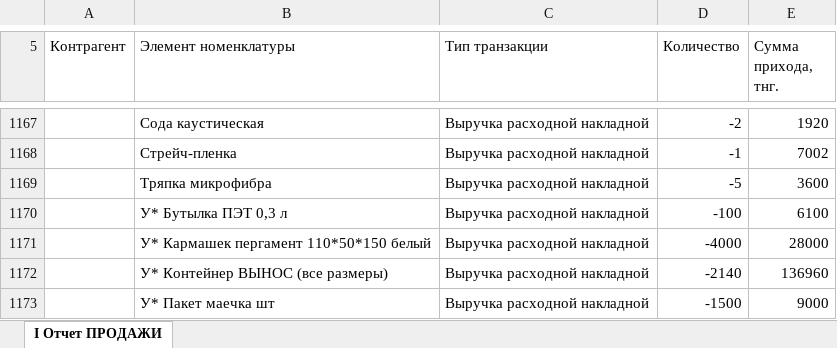
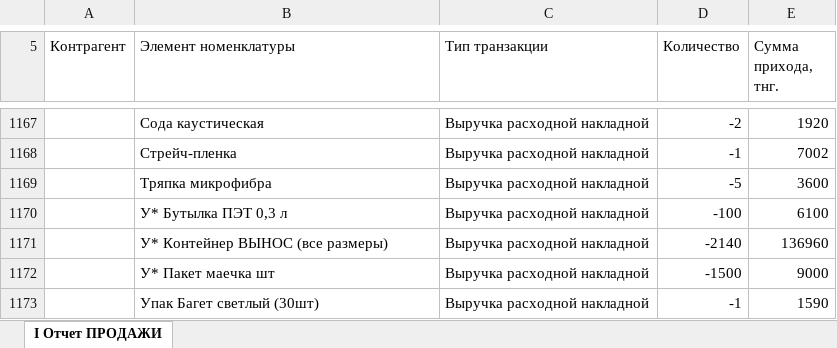
Before and after one commit to Olgagerassimenko/fin-director, an Excel workbook: I Отчет ПРОДАЖИ 09.2026.xlsx, sheet I Отчет ПРОДАЖИ, drawn as a sheet; only a part is shown, gaps mark what is left out; the shorter side is filled out with more unchanged rows; values as stored, in another font and other column widths than the file's, no borders; the diff names each change by its address in the sheet, - before the commit and + after, or states it on an @@ line.

```diff
--- a/I Отчет ПРОДАЖИ 09.2026.xlsx (sheet I Отчет ПРОДАЖИ)
+++ b/I Отчет ПРОДАЖИ 09.2026.xlsx (sheet I Отчет ПРОДАЖИ)
-row 1171:  | У* Кармашек пергамент 110*50*150 белый | Выручка расходной накладной | -4000 | 28000
```
Also changed, not shown: I Отчет ПРОДАЖИ 01.2026.xlsx, I Отчет ПРОДАЖИ 02.2026.xlsx, 36 other files.
